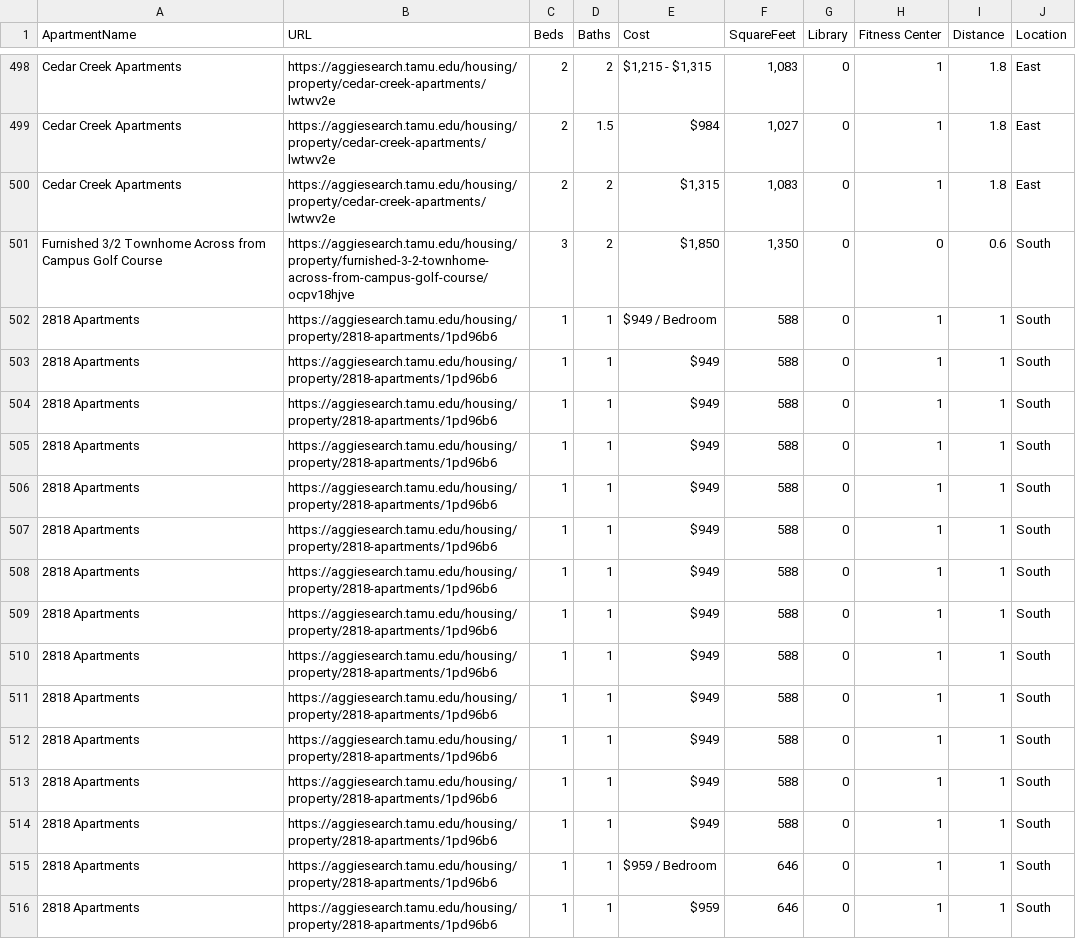
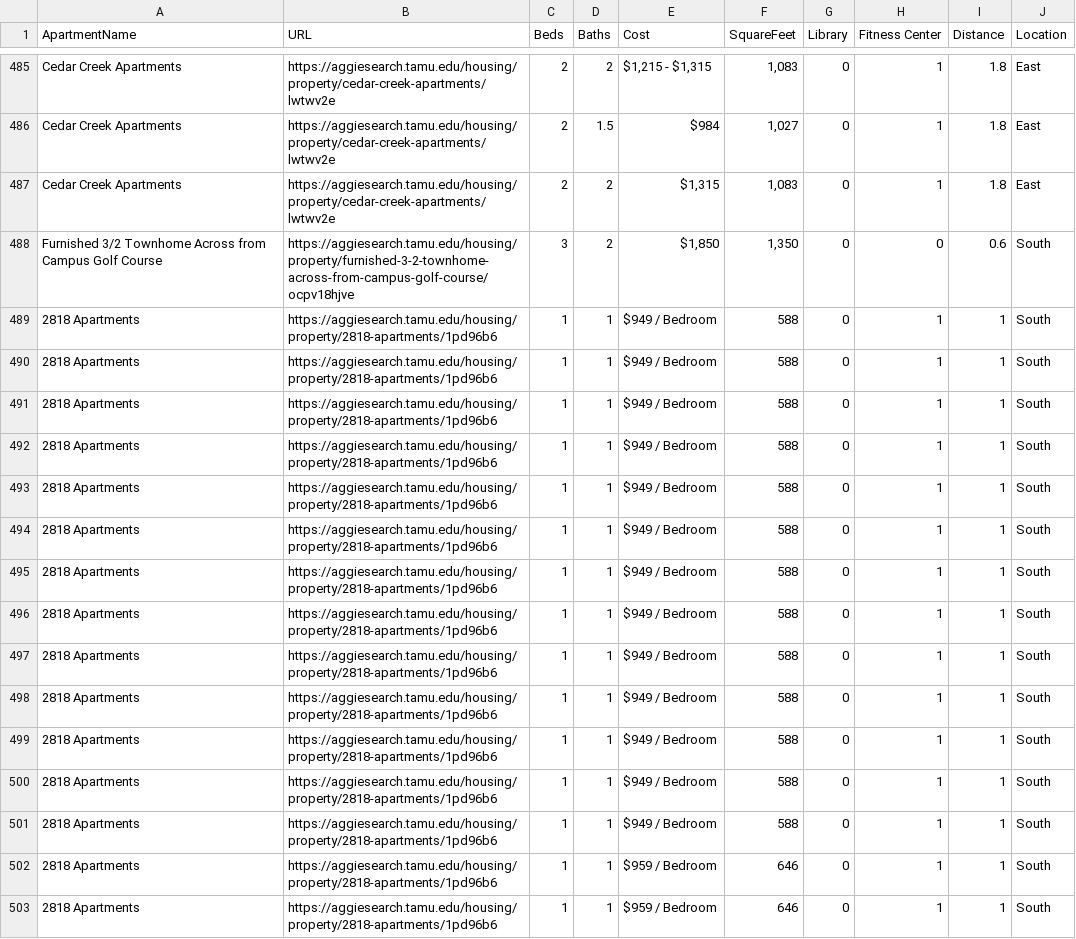
Before and after one commit to AI4ALL-HousingPrice/TAMU-Housing, a CSV file: dataset.csv, drawn as a sheet; only a part is shown, gaps mark what is left out; the diff covers the shown part only.

```diff
--- a/dataset.csv
+++ b/dataset.csv
@@ -502,15 +489,15 @@ Furnished 3/2 Townhome Across from Campus Golf Course,https://aggiesearch.tamu.e
 2818 Apartments,https://aggiesearch.tamu.edu/housing/property/2818-apartments/1pd96b6,1,1,$949 / Bedroom,588,0,1,1,South
-2818 Apartments,https://aggiesearch.tamu.edu/housing/property/2818-apartments/1pd96b6,1,1,$949,588,0,1,1,South
-2818 Apartments,https://aggiesearch.tamu.edu/housing/property/2818-apartments/1pd96b6,1,1,$949,588,0,1,1,South
-2818 Apartments,https://aggiesearch.tamu.edu/housing/property/2818-apartments/1pd96b6,1,1,$949,588,0,1,1,South
-2818 Apartments,https://aggiesearch.tamu.edu/housing/property/2818-apartments/1pd96b6,1,1,$949,588,0,1,1,South
-2818 Apartments,https://aggiesearch.tamu.edu/housing/property/2818-apartments/1pd96b6,1,1,$949,588,0,1,1,South
-2818 Apartments,https://aggiesearch.tamu.edu/housing/property/2818-apartments/1pd96b6,1,1,$949,588,0,1,1,South
-2818 Apartments,https://aggiesearch.tamu.edu/housing/property/2818-apartments/1pd96b6,1,1,$949,588,0,1,1,South
-2818 Apartments,https://aggiesearch.tamu.edu/housing/property/2818-apartments/1pd96b6,1,1,$949,588,0,1,1,South
-2818 Apartments,https://aggiesearch.tamu.edu/housing/property/2818-apartments/1pd96b6,1,1,$949,588,0,1,1,South
-2818 Apartments,https://aggiesearch.tamu.edu/housing/property/2818-apartments/1pd96b6,1,1,$949,588,0,1,1,South
-2818 Apartments,https://aggiesearch.tamu.edu/housing/property/2818-apartments/1pd96b6,1,1,$949,588,0,1,1,South
-2818 Apartments,https://aggiesearch.tamu.edu/housing/property/2818-apartments/1pd96b6,1,1,$949,588,0,1,1,South
+2818 Apartments,https://aggiesearch.tamu.edu/housing/property/2818-apartments/1pd96b6,1,1,$949 / Bedroom,588,0,1,1,South
+2818 Apartments,https://aggiesearch.tamu.edu/housing/property/2818-apartments/1pd96b6,1,1,$949 / Bedroom,588,0,1,1,South
+2818 Apartments,https://aggiesearch.tamu.edu/housing/property/2818-apartments/1pd96b6,1,1,$949 / Bedroom,588,0,1,1,South
+2818 Apartments,https://aggiesearch.tamu.edu/housing/property/2818-apartments/1pd96b6,1,1,$949 / Bedroom,588,0,1,1,South
+2818 Apartments,https://aggiesearch.tamu.edu/housing/property/2818-apartments/1pd96b6,1,1,$949 / Bedroom,588,0,1,1,South
+2818 Apartments,https://aggiesearch.tamu.edu/housing/property/2818-apartments/1pd96b6,1,1,$949 / Bedroom,588,0,1,1,South
+2818 Apartments,https://aggiesearch.tamu.edu/housing/property/2818-apartments/1pd96b6,1,1,$949 / Bedroom,588,0,1,1,South
+2818 Apartments,https://aggiesearch.tamu.edu/housing/property/2818-apartments/1pd96b6,1,1,$949 / Bedroom,588,0,1,1,South
+2818 Apartments,https://aggiesearch.tamu.edu/housing/property/2818-apartments/1pd96b6,1,1,$949 / Bedroom,588,0,1,1,South
+2818 Apartments,https://aggiesearch.tamu.edu/housing/property/2818-apartments/1pd96b6,1,1,$949 / Bedroom,588,0,1,1,South
+2818 Apartments,https://aggiesearch.tamu.edu/housing/property/2818-apartments/1pd96b6,1,1,$949 / Bedroom,588,0,1,1,South
+2818 Apartments,https://aggiesearch.tamu.edu/housing/property/2818-apartments/1pd96b6,1,1,$949 / Bedroom,588,0,1,1,South
 2818 Apartments,https://aggiesearch.tamu.edu/housing/property/2818-apartments/1pd96b6,1,1,$959 / Bedroom,646,0,1,1,South
-2818 Apartments,https://aggiesearch.tamu.edu/housing/property/2818-apartments/1pd96b6,1,1,$959,646,0,1,1,South
+2818 Apartments,https://aggiesearch.tamu.edu/housing/property/2818-apartments/1pd96b6,1,1,$959 / Bedroom,646,0,1,1,South
```
Also changed, not shown: 13 removed rows and 59 edited cells elsewhere in this file, datasetFinal.csv, 4 other files.
